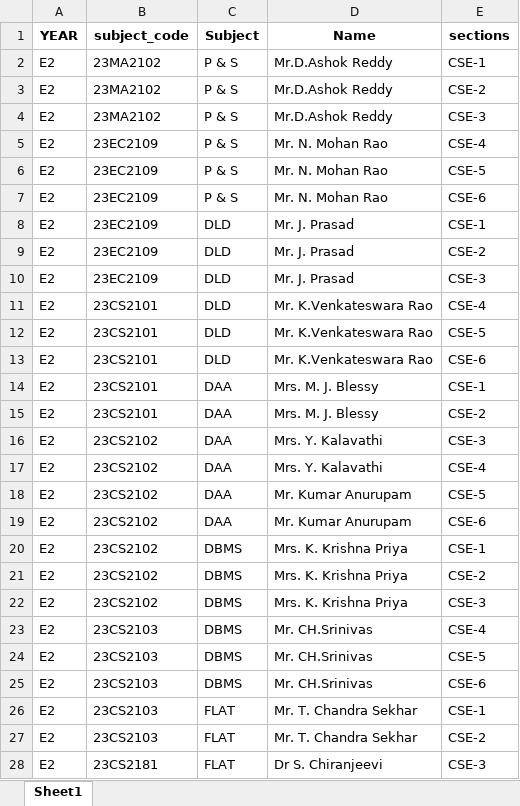
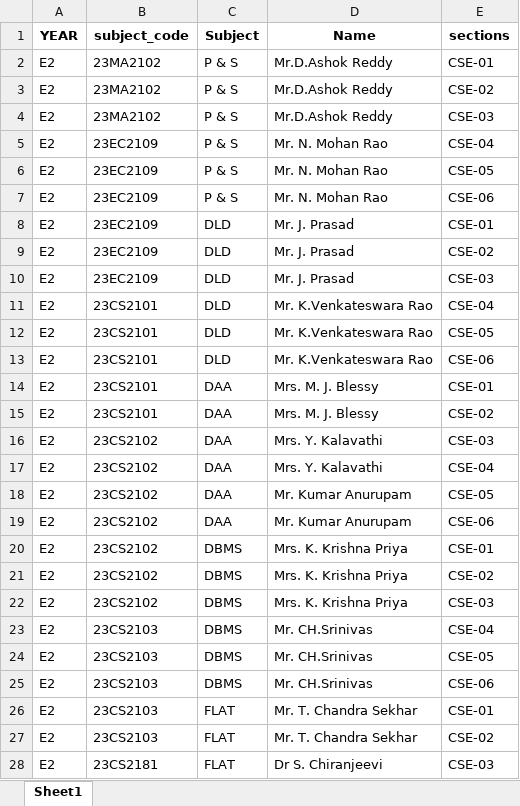
Before and after one commit to bharathallaka-o7/Time_Table_Management_Using_GenAI, an Excel workbook: CSE_faculty_formatted.xlsx, sheet Sheet1, drawn as a sheet; only a part is shown; values as stored, in another font and other column widths than the file's, no borders; the diff covers the shown part only; the diff names each change by its address in the sheet, - before the commit and + after, or states it on an @@ line.

Commit message:
Faculty data base formatted

```diff
--- a/CSE_faculty_formatted.xlsx (sheet Sheet1)
+++ b/CSE_faculty_formatted.xlsx (sheet Sheet1)
-E2 (sections): CSE-1
+E2 (sections): CSE-01
-E3 (sections): CSE-2
+E3 (sections): CSE-02
-E4 (sections): CSE-3
+E4 (sections): CSE-03
-E5 (sections): CSE-4
+E5 (sections): CSE-04
-E6 (sections): CSE-5
+E6 (sections): CSE-05
-E7 (sections): CSE-6
+E7 (sections): CSE-06
-E8 (sections): CSE-1
+E8 (sections): CSE-01
-E9 (sections): CSE-2
+E9 (sections): CSE-02
-E10 (sections): CSE-3
+E10 (sections): CSE-03
-E11 (sections): CSE-4
+E11 (sections): CSE-04
-E12 (sections): CSE-5
+E12 (sections): CSE-05
-E13 (sections): CSE-6
+E13 (sections): CSE-06
-E14 (sections): CSE-1
+E14 (sections): CSE-01
-E15 (sections): CSE-2
+E15 (sections): CSE-02
-E16 (sections): CSE-3
+E16 (sections): CSE-03
-E17 (sections): CSE-4
+E17 (sections): CSE-04
-E18 (sections): CSE-5
+E18 (sections): CSE-05
-E19 (sections): CSE-6
+E19 (sections): CSE-06
-E20 (sections): CSE-1
+E20 (sections): CSE-01
-E21 (sections): CSE-2
+E21 (sections): CSE-02
-E22 (sections): CSE-3
+E22 (sections): CSE-03
-E23 (sections): CSE-4
+E23 (sections): CSE-04
-E24 (sections): CSE-5
+E24 (sections): CSE-05
-E25 (sections): CSE-6
+E25 (sections): CSE-06
-E26 (sections): CSE-1
+E26 (sections): CSE-01
-E27 (sections): CSE-2
+E27 (sections): CSE-02
-E28 (sections): CSE-3
+E28 (sections): CSE-03
```
Also changed, not shown: 148 edited cells elsewhere in this sheet, 3 other files.
